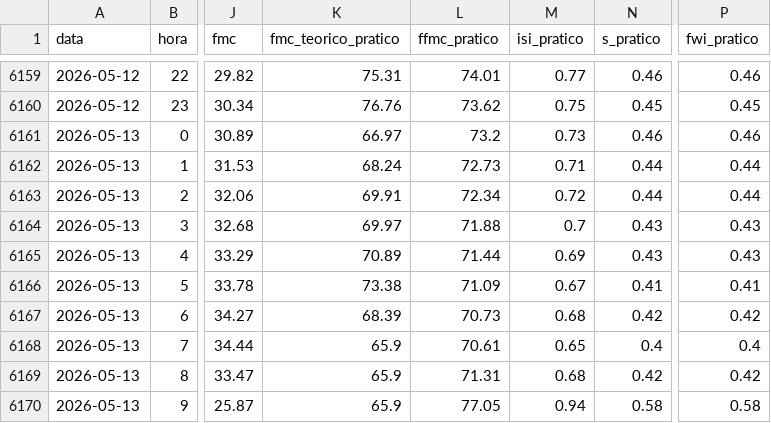
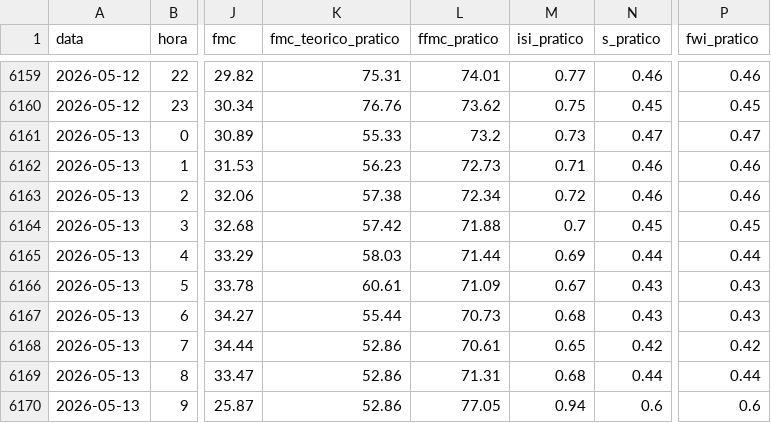
Before and after one commit to 23657/fwi-pipeline-ipt, a CSV file: dados_castanheira_de_pera_fwi.csv, drawn as a sheet; only a part is shown, gaps mark what is left out; the diff covers the shown part only; the diff names each change by its address in the sheet, - before the commit and + after, or states it on an @@ line.

```diff
--- a/dados_castanheira_de_pera_fwi.csv
+++ b/dados_castanheira_de_pera_fwi.csv
-K6161 (fmc_teorico_pratico): 66.97
+K6161 (fmc_teorico_pratico): 55.33
-N6161 (s_pratico): 0.46
+N6161 (s_pratico): 0.47
-P6161 (fwi_pratico): 0.46
+P6161 (fwi_pratico): 0.47
-K6162 (fmc_teorico_pratico): 68.24
+K6162 (fmc_teorico_pratico): 56.23
-N6162:N6163 (s_pratico): 0.44
+N6162:N6163 (s_pratico): 0.46
-P6162:P6163 (fwi_pratico): 0.44
+P6162:P6163 (fwi_pratico): 0.46
-K6163 (fmc_teorico_pratico): 69.91
+K6163 (fmc_teorico_pratico): 57.38
-K6164 (fmc_teorico_pratico): 69.97
+K6164 (fmc_teorico_pratico): 57.42
-N6164 (s_pratico): 0.43
+N6164 (s_pratico): 0.45
-P6164 (fwi_pratico): 0.43
+P6164 (fwi_pratico): 0.45
-K6165 (fmc_teorico_pratico): 70.89
+K6165 (fmc_teorico_pratico): 58.03
-N6165 (s_pratico): 0.43
+N6165 (s_pratico): 0.44
-P6165 (fwi_pratico): 0.43
+P6165 (fwi_pratico): 0.44
-K6166 (fmc_teorico_pratico): 73.38
+K6166 (fmc_teorico_pratico): 60.61
-N6166 (s_pratico): 0.41
+N6166 (s_pratico): 0.43
-P6166 (fwi_pratico): 0.41
+P6166 (fwi_pratico): 0.43
-K6167 (fmc_teorico_pratico): 68.39
+K6167 (fmc_teorico_pratico): 55.44
-N6167 (s_pratico): 0.42
+N6167 (s_pratico): 0.43
-P6167 (fwi_pratico): 0.42
+P6167 (fwi_pratico): 0.43
-K6168:K6170 (fmc_teorico_pratico): 65.9
+K6168:K6170 (fmc_teorico_pratico): 52.86
-N6168 (s_pratico): 0.4
+N6168 (s_pratico): 0.42
-P6168 (fwi_pratico): 0.4
+P6168 (fwi_pratico): 0.42
-N6169 (s_pratico): 0.42
+N6169 (s_pratico): 0.44
-P6169 (fwi_pratico): 0.42
+P6169 (fwi_pratico): 0.44
-N6170 (s_pratico): 0.58
+N6170 (s_pratico): 0.6
-P6170 (fwi_pratico): 0.58
+P6170 (fwi_pratico): 0.6
```
Also changed, not shown: 1 added row and 15 edited cells elsewhere in this file, dados_ferreira_do_zezere_fwi.csv, dados_macao_fwi.csv, 2 other files.
